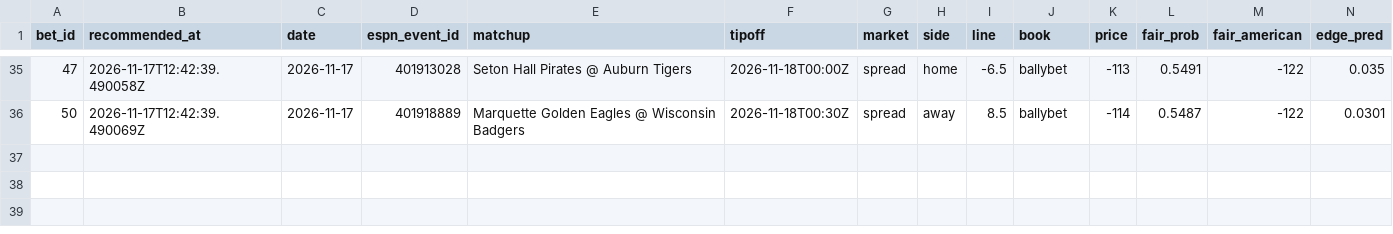
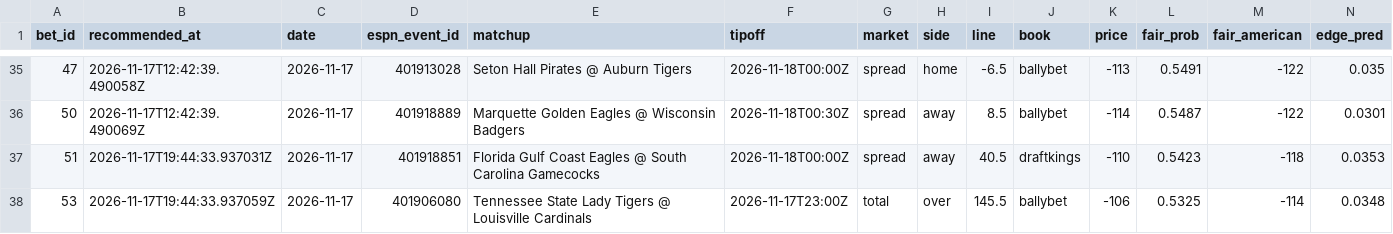
Before and after one commit to Scottguts/ncaaw-sharp, a CSV file: ncaaw_data/bet_log.csv, drawn as a sheet; only a part is shown, gaps mark what is left out; rows hold the shown columns only; the diff names each change by its address in the sheet, - before the commit and + after, or states it on an @@ line.

```diff
--- a/ncaaw_data/bet_log.csv
+++ b/ncaaw_data/bet_log.csv
+row 37: 51 | 2026-11-17T19:44:33.937031Z | 2026-11-17 | 401918851 | Florida Gulf Coast Eagles @ South Carolina Gamecocks | 2026-11-18T00:00Z | spread | away | 40.5 | draftkings | -110 | 0.5423 | -118 | 0.0353
+row 38: 53 | 2026-11-17T19:44:33.937059Z | 2026-11-17 | 401906080 | Tennessee State Lady Tigers @ Louisville Cardinals | 2026-11-17T23:00Z | total | over | 145.5 | ballybet | -106 | 0.5325 | -114 | 0.0348
```
Also changed, not shown: ncaaw_data/shadow_log.csv, 22 other files.
